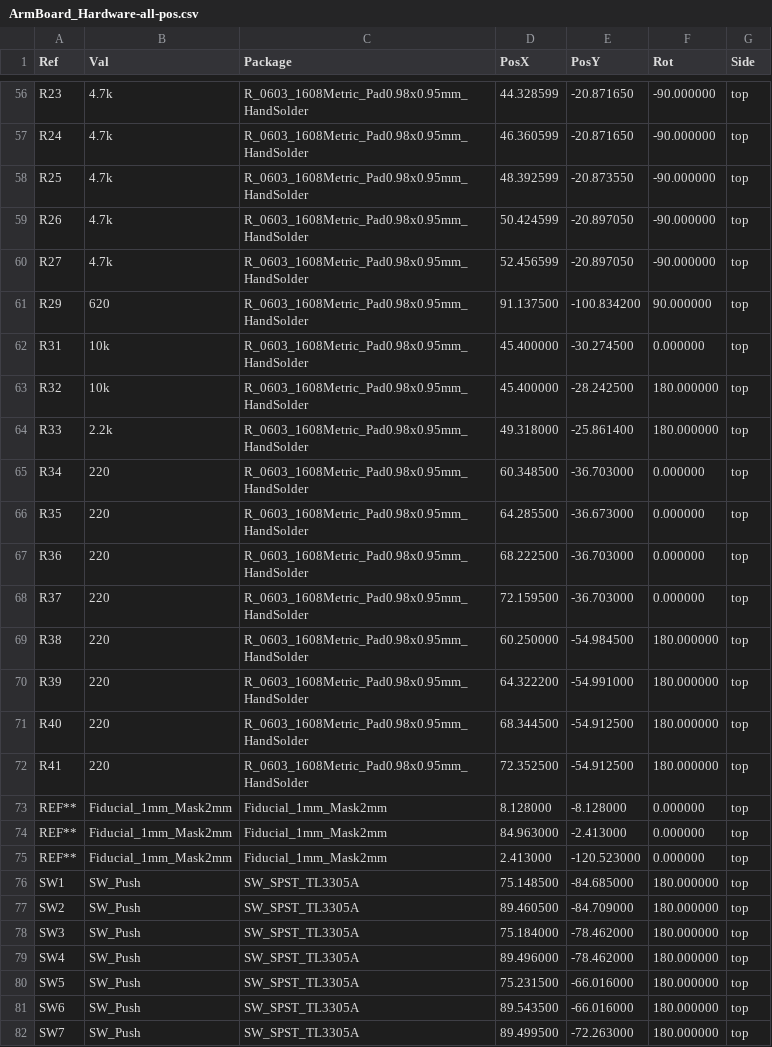
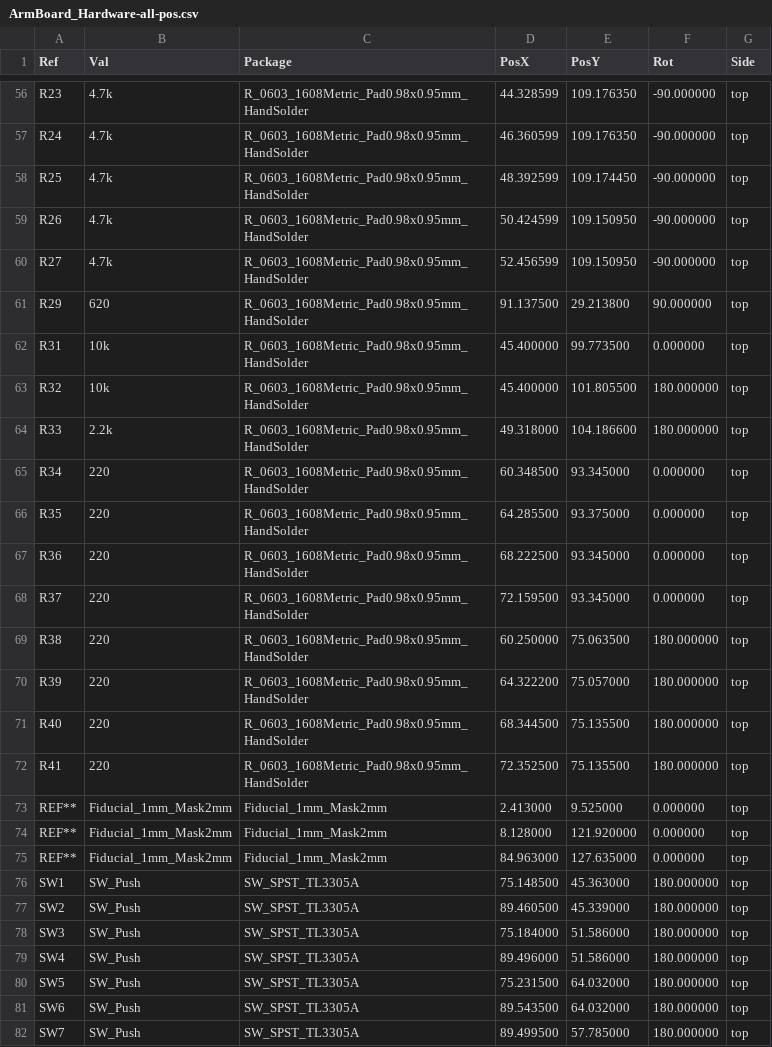
Before and after one commit to Vexas5266/RoveSoPnP_FlowControl, a CSV file: board/ArmBoard_Hardware-all-pos.csv, drawn as a sheet; only a part is shown, gaps mark what is left out; the diff covers the shown part only.

```diff
--- a/board/ArmBoard_Hardware-all-pos.csv
+++ b/board/ArmBoard_Hardware-all-pos.csv
@@ -56,27 +56,27 @@ Ref,Val,Package,PosX,PosY,Rot,Side
-"R23","4.7k","R_0603_1608Metric_Pad0.98x0.95mm_HandSolder",44.328599,-20.871650,-90.000000,top
-"R24","4.7k","R_0603_1608Metric_Pad0.98x0.95mm_HandSolder",46.360599,-20.871650,-90.000000,top
-"R25","4.7k","R_0603_1608Metric_Pad0.98x0.95mm_HandSolder",48.392599,-20.873550,-90.000000,top
-"R26","4.7k","R_0603_1608Metric_Pad0.98x0.95mm_HandSolder",50.424599,-20.897050,-90.000000,top
-"R27","4.7k","R_0603_1608Metric_Pad0.98x0.95mm_HandSolder",52.456599,-20.897050,-90.000000,top
-"R29","620","R_0603_1608Metric_Pad0.98x0.95mm_HandSolder",91.137500,-100.834200,90.000000,top
-"R31","10k","R_0603_1608Metric_Pad0.98x0.95mm_HandSolder",45.400000,-30.274500,0.000000,top
-"R32","10k","R_0603_1608Metric_Pad0.98x0.95mm_HandSolder",45.400000,-28.242500,180.000000,top
-"R33","2.2k","R_0603_1608Metric_Pad0.98x0.95mm_HandSolder",49.318000,-25.861400,180.000000,top
-"R34","220","R_0603_1608Metric_Pad0.98x0.95mm_HandSolder",60.348500,-36.703000,0.000000,top
-"R35","220","R_0603_1608Metric_Pad0.98x0.95mm_HandSolder",64.285500,-36.673000,0.000000,top
-"R36","220","R_0603_1608Metric_Pad0.98x0.95mm_HandSolder",68.222500,-36.703000,0.000000,top
-"R37","220","R_0603_1608Metric_Pad0.98x0.95mm_HandSolder",72.159500,-36.703000,0.000000,top
-"R38","220","R_0603_1608Metric_Pad0.98x0.95mm_HandSolder",60.250000,-54.984500,180.000000,top
-"R39","220","R_0603_1608Metric_Pad0.98x0.95mm_HandSolder",64.322200,-54.991000,180.000000,top
-"R40","220","R_0603_1608Metric_Pad0.98x0.95mm_HandSolder",68.344500,-54.912500,180.000000,top
-"R41","220","R_0603_1608Metric_Pad0.98x0.95mm_HandSolder",72.352500,-54.912500,180.000000,top
-"REF**","Fiducial_1mm_Mask2mm","Fiducial_1mm_Mask2mm",8.128000,-8.128000,0.000000,top
-"REF**","Fiducial_1mm_Mask2mm","Fiducial_1mm_Mask2mm",84.963000,-2.413000,0.000000,top
-"REF**","Fiducial_1mm_Mask2mm","Fiducial_1mm_Mask2mm",2.413000,-120.523000,0.000000,top
-"SW1","SW_Push","SW_SPST_TL3305A",75.148500,-84.685000,180.000000,top
-"SW2","SW_Push","SW_SPST_TL3305A",89.460500,-84.709000,180.000000,top
-"SW3","SW_Push","SW_SPST_TL3305A",75.184000,-78.462000,180.000000,top
-"SW4","SW_Push","SW_SPST_TL3305A",89.496000,-78.462000,180.000000,top
-"SW5","SW_Push","SW_SPST_TL3305A",75.231500,-66.016000,180.000000,top
-"SW6","SW_Push","SW_SPST_TL3305A",89.543500,-66.016000,180.000000,top
-"SW7","SW_Push","SW_SPST_TL3305A",89.499500,-72.263000,180.000000,top
+"R23","4.7k","R_0603_1608Metric_Pad0.98x0.95mm_HandSolder",44.328599,109.176350,-90.000000,top
+"R24","4.7k","R_0603_1608Metric_Pad0.98x0.95mm_HandSolder",46.360599,109.176350,-90.000000,top
+"R25","4.7k","R_0603_1608Metric_Pad0.98x0.95mm_HandSolder",48.392599,109.174450,-90.000000,top
+"R26","4.7k","R_0603_1608Metric_Pad0.98x0.95mm_HandSolder",50.424599,109.150950,-90.000000,top
+"R27","4.7k","R_0603_1608Metric_Pad0.98x0.95mm_HandSolder",52.456599,109.150950,-90.000000,top
+"R29","620","R_0603_1608Metric_Pad0.98x0.95mm_HandSolder",91.137500,29.213800,90.000000,top
+"R31","10k","R_0603_1608Metric_Pad0.98x0.95mm_HandSolder",45.400000,99.773500,0.000000,top
+"R32","10k","R_0603_1608Metric_Pad0.98x0.95mm_HandSolder",45.400000,101.805500,180.000000,top
+"R33","2.2k","R_0603_1608Metric_Pad0.98x0.95mm_HandSolder",49.318000,104.186600,180.000000,top
+"R34","220","R_0603_1608Metric_Pad0.98x0.95mm_HandSolder",60.348500,93.345000,0.000000,top
+"R35","220","R_0603_1608Metric_Pad0.98x0.95mm_HandSolder",64.285500,93.375000,0.000000,top
+"R36","220","R_0603_1608Metric_Pad0.98x0.95mm_HandSolder",68.222500,93.345000,0.000000,top
+"R37","220","R_0603_1608Metric_Pad0.98x0.95mm_HandSolder",72.159500,93.345000,0.000000,top
+"R38","220","R_0603_1608Metric_Pad0.98x0.95mm_HandSolder",60.250000,75.063500,180.000000,top
+"R39","220","R_0603_1608Metric_Pad0.98x0.95mm_HandSolder",64.322200,75.057000,180.000000,top
+"R40","220","R_0603_1608Metric_Pad0.98x0.95mm_HandSolder",68.344500,75.135500,180.000000,top
+"R41","220","R_0603_1608Metric_Pad0.98x0.95mm_HandSolder",72.352500,75.135500,180.000000,top
+"REF**","Fiducial_1mm_Mask2mm","Fiducial_1mm_Mask2mm",2.413000,9.525000,0.000000,top
+"REF**","Fiducial_1mm_Mask2mm","Fiducial_1mm_Mask2mm",8.128000,121.920000,0.000000,top
+"REF**","Fiducial_1mm_Mask2mm","Fiducial_1mm_Mask2mm",84.963000,127.635000,0.000000,top
+"SW1","SW_Push","SW_SPST_TL3305A",75.148500,45.363000,180.000000,top
+"SW2","SW_Push","SW_SPST_TL3305A",89.460500,45.339000,180.000000,top
+"SW3","SW_Push","SW_SPST_TL3305A",75.184000,51.586000,180.000000,top
+"SW4","SW_Push","SW_SPST_TL3305A",89.496000,51.586000,180.000000,top
+"SW5","SW_Push","SW_SPST_TL3305A",75.231500,64.032000,180.000000,top
+"SW6","SW_Push","SW_SPST_TL3305A",89.543500,64.032000,180.000000,top
+"SW7","SW_Push","SW_SPST_TL3305A",89.499500,57.785000,180.000000,top
```
Also changed, not shown: 64 edited cells elsewhere in this file, 7 other files.
